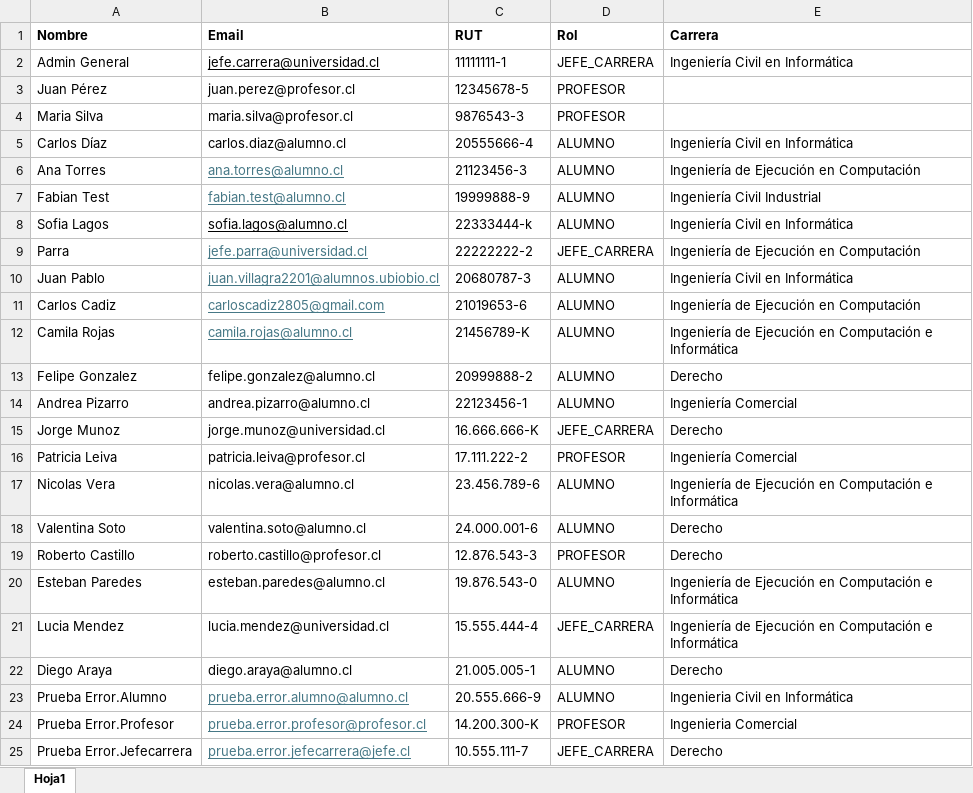
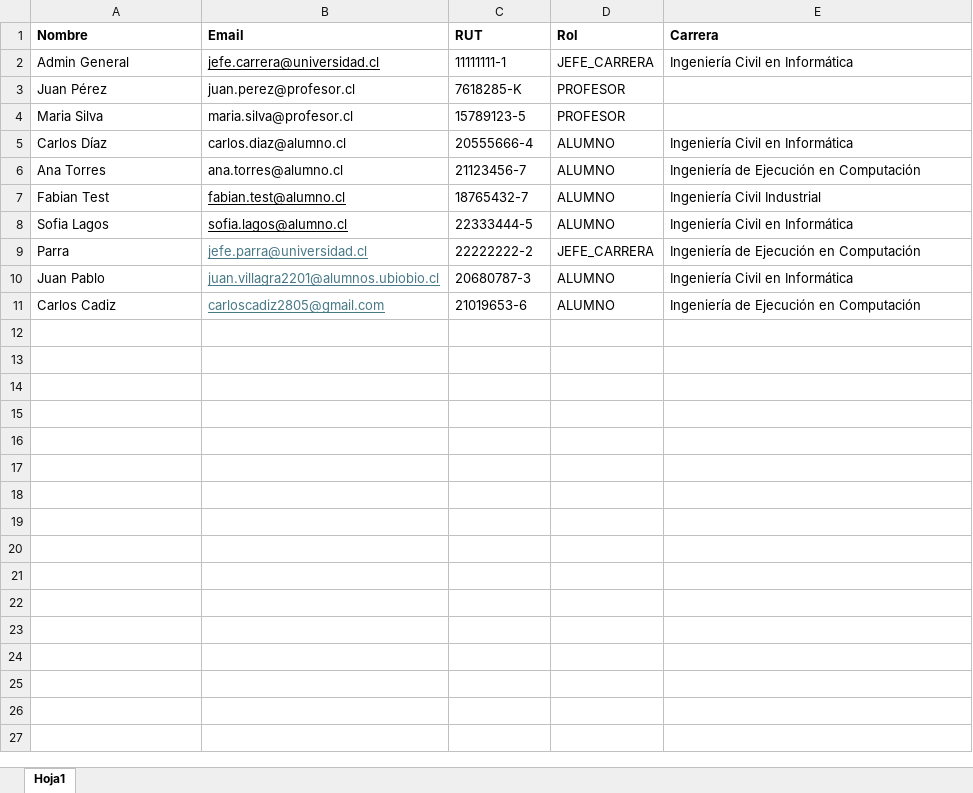
Before and after one commit to FabianCartes/Electivos-ISW, an Excel workbook: backend/src/data/usuarios.xlsx, sheet Hoja1, drawn as a sheet; values as stored, in another font and other column widths than the file's, no borders; the diff names each change by its address in the sheet, - before the commit and + after, or states it on an @@ line.

Commit message:
Cambios en validacioens y excel

```diff
--- a/backend/src/data/usuarios.xlsx (sheet Hoja1)
+++ b/backend/src/data/usuarios.xlsx (sheet Hoja1)
-C3 (RUT): 12345678-5
+C3 (RUT): 7618285-K
-C4 (RUT): 9876543-3
+C4 (RUT): 15789123-5
-B6 underline: on
+B6 underline: off
-B6:B7 text colour: #467886
+B6:B7 text colour: black
-C6 (RUT): 21123456-3
+C6 (RUT): 21123456-7
-C7 (RUT): 19999888-9
+C7 (RUT): 18765432-7
-C8 (RUT): 22333444-k
+C8 (RUT): 22333444-5
-row 12: Camila Rojas | camila.rojas@alumno.cl | 21456789-K | ALUMNO | Ingeniería de Ejecución en Computación e Informática
-row 13: Felipe Gonzalez | felipe.gonzalez@alumno.cl | 20999888-2 | ALUMNO | Derecho
-row 14: Andrea Pizarro | andrea.pizarro@alumno.cl | 22123456-1 | ALUMNO | Ingeniería Comercial
-row 15: Jorge Munoz | jorge.munoz@universidad.cl | 16.666.666-K | JEFE_CARRERA | Derecho
-row 16: Patricia Leiva | patricia.leiva@profesor.cl | 17.111.222-2 | PROFESOR | Ingeniería Comercial
-row 17: Nicolas Vera | nicolas.vera@alumno.cl | 23.456.789-6 | ALUMNO | Ingeniería de Ejecución en Computación e Informática
-row 18: Valentina Soto | valentina.soto@alumno.cl | 24.000.001-6 | ALUMNO | Derecho
-row 19: Roberto Castillo | roberto.castillo@profesor.cl | 12.876.543-3 | PROFESOR | Derecho
-row 20: Esteban Paredes | esteban.paredes@alumno.cl | 19.876.543-0 | ALUMNO | Ingeniería de Ejecución en Computación e Informática
-row 21: Lucia Mendez | lucia.mendez@universidad.cl | 15.555.444-4 | JEFE_CARRERA | Ingeniería de Ejecución en Computación e Informática
-row 22: Diego Araya | diego.araya@alumno.cl | 21.005.005-1 | ALUMNO | Derecho
-row 23: Prueba Error.Alumno | prueba.error.alumno@alumno.cl | 20.555.666-9 | ALUMNO | Ingenieria Civil en Informática
-row 24: Prueba Error.Profesor | prueba.error.profesor@profesor.cl | 14.200.300-K | PROFESOR | Ingenieria Comercial
-row 25: Prueba Error.Jefecarrera | prueba.error.jefecarrera@jefe.cl | 10.555.111-7 | JEFE_CARRERA | Derecho
```
